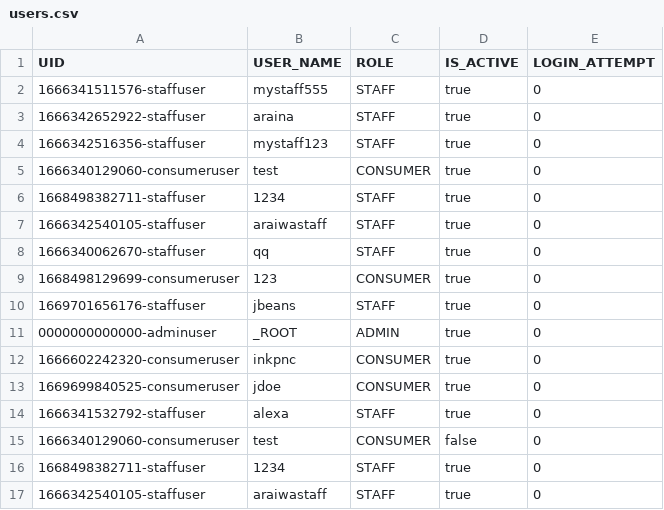
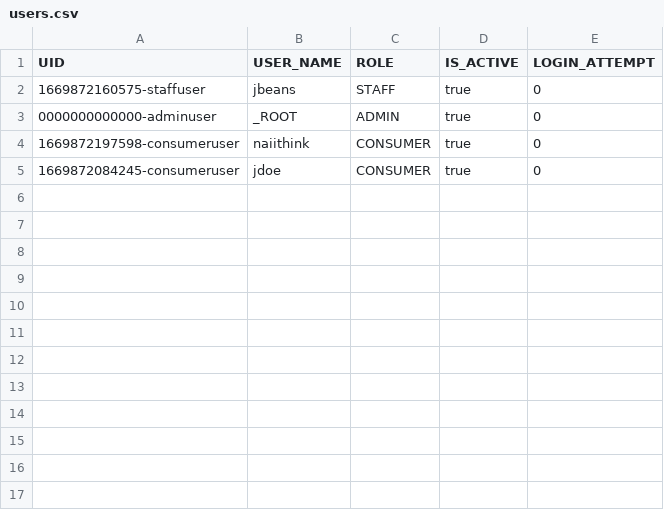
Before and after one commit to naiithink/ku-2022-01418211-oakcoding, a CSV file: data/users.csv, drawn as a sheet.

```diff
--- a/data/users.csv
+++ b/data/users.csv
@@ -1,17 +1,5 @@
 "UID","USER_NAME","ROLE","IS_ACTIVE","LOGIN_ATTEMPT"
-"1666341511576-staffuser","mystaff555","STAFF","true","0"
-"1666342652922-staffuser","araina","STAFF","true","0"
-"1666342516356-staffuser","mystaff123","STAFF","true","0"
-"1666340129060-consumeruser","test","CONSUMER","true","0"
-"1668498382711-staffuser","1234","STAFF","true","0"
-"1666342540105-staffuser","araiwastaff","STAFF","true","0"
-"1666340062670-staffuser","qq","STAFF","true","0"
-"1668498129699-consumeruser","123","CONSUMER","true","0"
-"1669701656176-staffuser","jbeans","STAFF","true","0"
+"1669872160575-staffuser","jbeans","STAFF","true","0"
 "0000000000000-adminuser","_ROOT","ADMIN","true","0"
-"1666602242320-consumeruser","inkpnc","CONSUMER","true","0"
-"1669699840525-consumeruser","jdoe","CONSUMER","true","0"
-"1666341532792-staffuser","alexa","STAFF","true","0"
-"1666340129060-consumeruser","test","CONSUMER","false","0"
-"1668498382711-staffuser","1234","STAFF","true","0"
-"1666342540105-staffuser","araiwastaff","STAFF","true","0"
+"1669872197598-consumeruser","naiithink","CONSUMER","true","0"
+"1669872084245-consumeruser","jdoe","CONSUMER","true","0"
```
Also changed, not shown: 36 other files.
